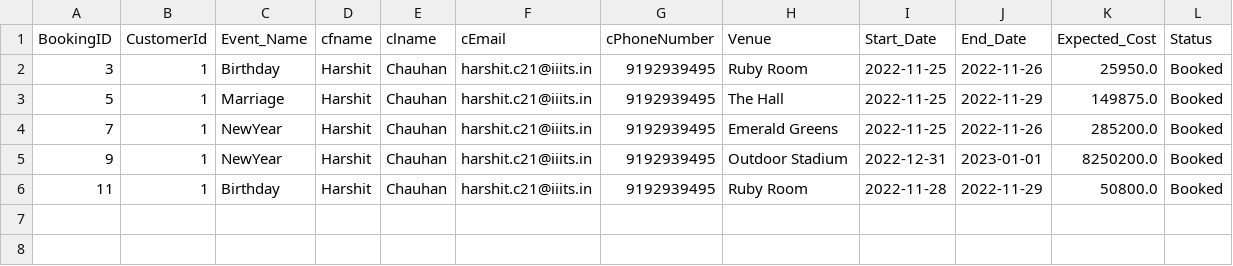
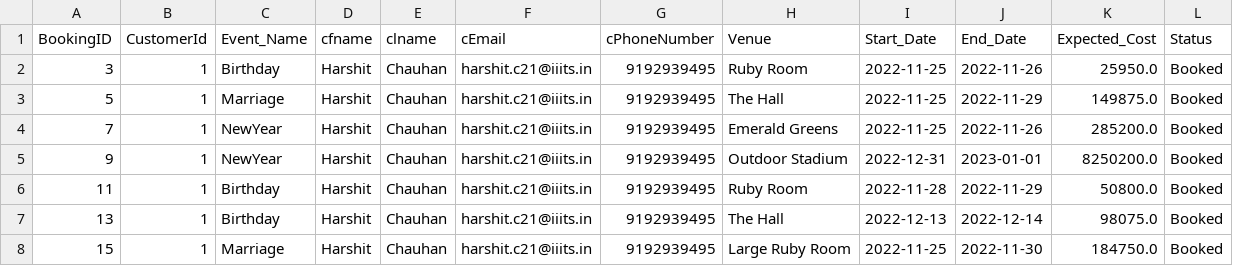
Before and after one commit to DivyankR16/The_Function_Junction, a CSV file: TheFunctionJunction/GUI/src/main/java/CSVLoaders/Event.csv, drawn as a sheet; the diff names each change by its address in the sheet, - before the commit and + after, or states it on an @@ line.

```diff
--- a/TheFunctionJunction/GUI/src/main/java/CSVLoaders/Event.csv
+++ b/TheFunctionJunction/GUI/src/main/java/CSVLoaders/Event.csv
+row 7: 13 | 1 | Birthday | Harshit | Chauhan | harshit.c21@iiits.in | 9192939495 | The Hall | 2022-12-13 | 2022-12-14 | 98075.0 | Booked
+row 8: 15 | 1 | Marriage | Harshit | Chauhan | harshit.c21@iiits.in | 9192939495 | Large Ruby Room | 2022-11-25 | 2022-11-30 | 184750.0 | Booked
```
Also changed, not shown: TheFunctionJunction/GUI/src/main/java/CSVLoaders/bookinghistory.csv, 1 other file.
